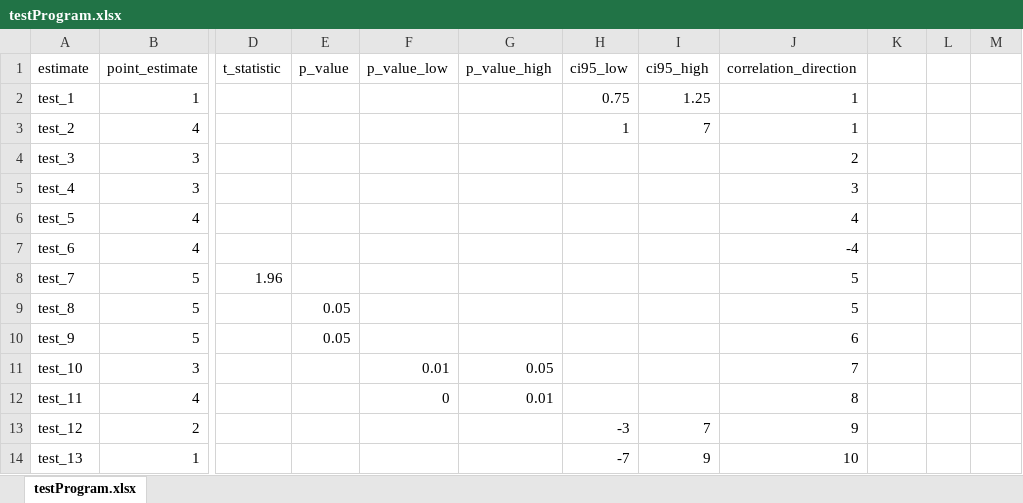
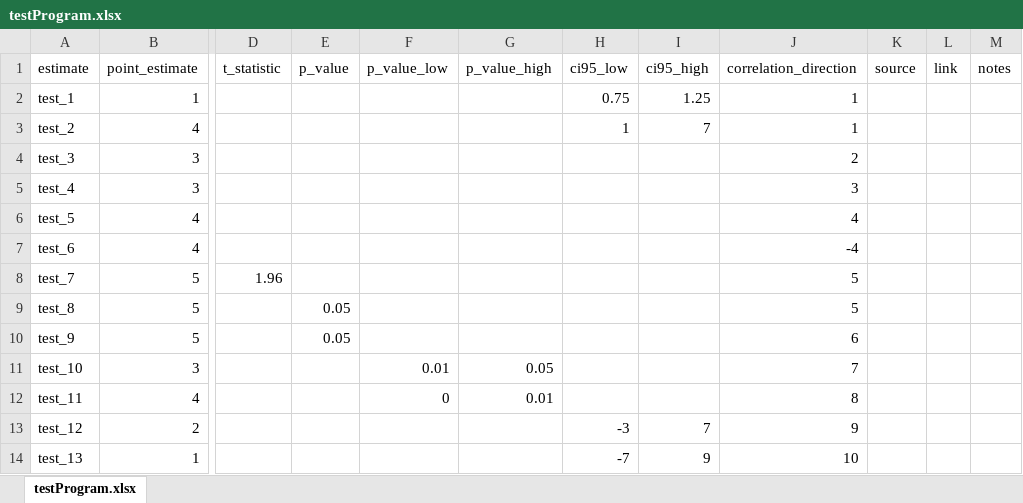
Before and after one commit to sbischl/mvpfDE, an Excel workbook: estimates/testProgram.xlsx, sheet testProgram.xlsx, drawn as a sheet; only a part is shown, gaps mark what is left out; values as stored, in another font and other column widths than the file's, no borders; the diff names each change by its address in the sheet, - before the commit and + after, or states it on an @@ line.

Commit message:
improved formatting of excel files

```diff
--- a/estimates/testProgram.xlsx (sheet testProgram.xlsx)
+++ b/estimates/testProgram.xlsx (sheet testProgram.xlsx)
-K1: (empty)
+K1: source
-L1: (empty)
+L1: link
-M1: (empty)
+M1: notes
```
Also changed, not shown: estimates/G8.xlsx, estimates/Krippen.xlsx, 2 other files.
